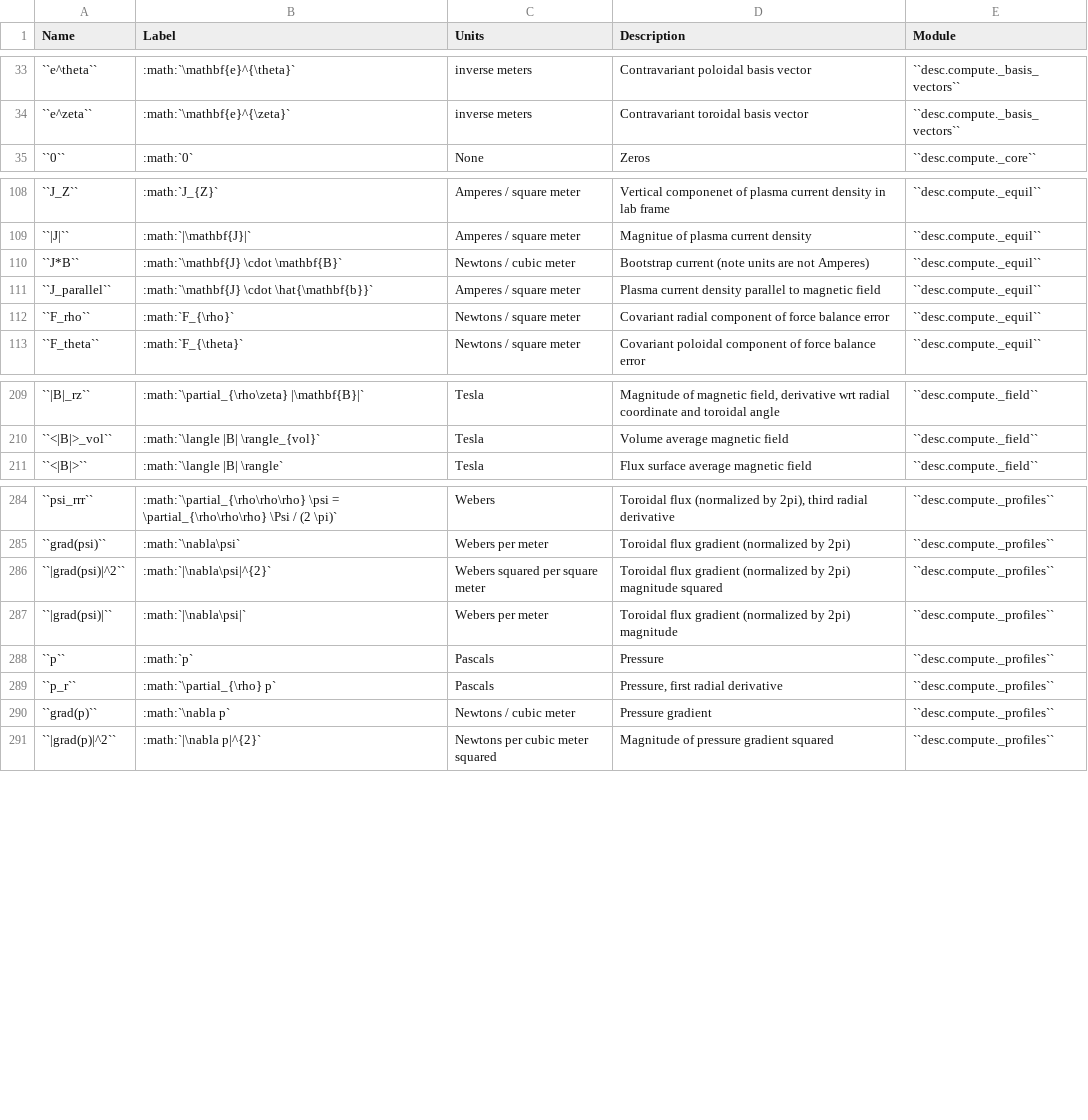
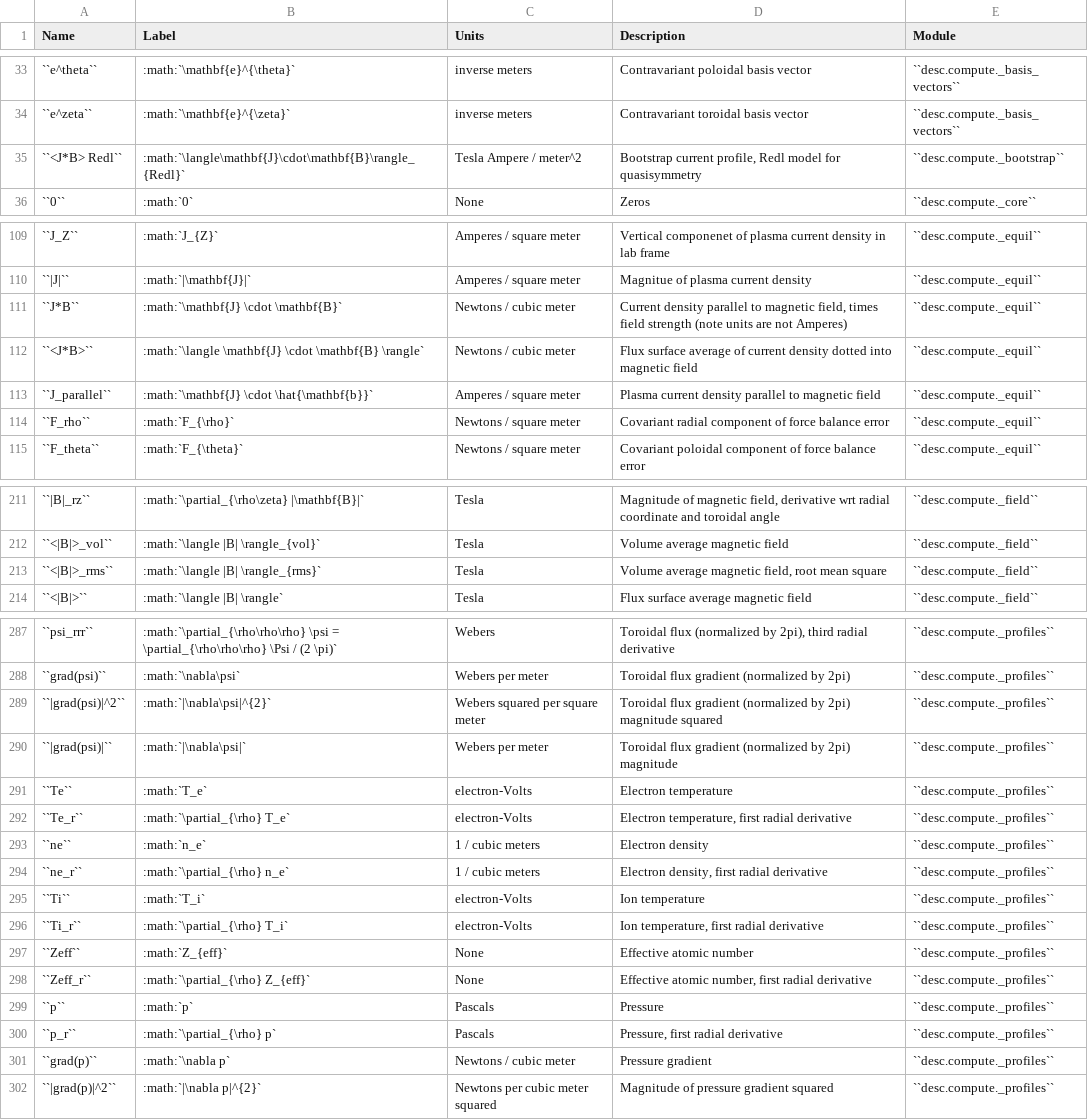
Before and after one commit to PlasmaControl/DESC, a CSV file: docs/variables.csv, drawn as a sheet; only a part is shown, gaps mark what is left out; addresses are those after the commit; the diff names each change by its address in the sheet, - before the commit and + after, or states it on an @@ line.

Commit message:
fix for test_compute_everything

```diff
--- a/docs/variables.csv
+++ b/docs/variables.csv
+row 35: ``<J*B> Redl`` | :math:`\langle\mathbf{J}\cdot\mathbf{B}\rangle_{Redl}` | Tesla Ampere / meter^2 | Bootstrap current profile, Redl model for quasisymmetry | ``desc.compute._bootstrap``
-D111 (Description): Bootstrap current (note units…
+D111 (Description): Current density parallel to magnetic field, times field strength (note units…
+row 112: ``<J*B>`` | :math:`\langle \mathbf{J} \cdot \mathbf{B} \rangle` | Newtons / cubic meter | Flux surface average of current density dotted into magnetic field | ``desc.compute._equil``
+row 213: ``<|B|>_rms`` | :math:`\langle |B| \rangle_{rms}` | Tesla | Volume average magnetic field, root mean square | ``desc.compute._field``
+row 291: ``Te`` | :math:`T_e` | electron-Volts | Electron temperature | ``desc.compute._profiles``
+row 292: ``Te_r`` | :math:`\partial_{\rho} T_e` | electron-Volts | Electron temperature, first radial derivative | ``desc.compute._profiles``
+row 293: ``ne`` | :math:`n_e` | 1 / cubic meters | Electron density | ``desc.compute._profiles``
+row 294: ``ne_r`` | :math:`\partial_{\rho} n_e` | 1 / cubic meters | Electron density, first radial derivative | ``desc.compute._profiles``
+row 295: ``Ti`` | :math:`T_i` | electron-Volts | Ion temperature | ``desc.compute._profiles``
+row 296: ``Ti_r`` | :math:`\partial_{\rho} T_i` | electron-Volts | Ion temperature, first radial derivative | ``desc.compute._profiles``
+row 297: ``Zeff`` | :math:`Z_{eff}` | None | Effective atomic number | ``desc.compute._profiles``
+row 298: ``Zeff_r`` | :math:`\partial_{\rho} Z_{eff}` | None | Effective atomic number, first radial derivative | ``desc.compute._profiles``
```
Also changed, not shown: 1 other file.
